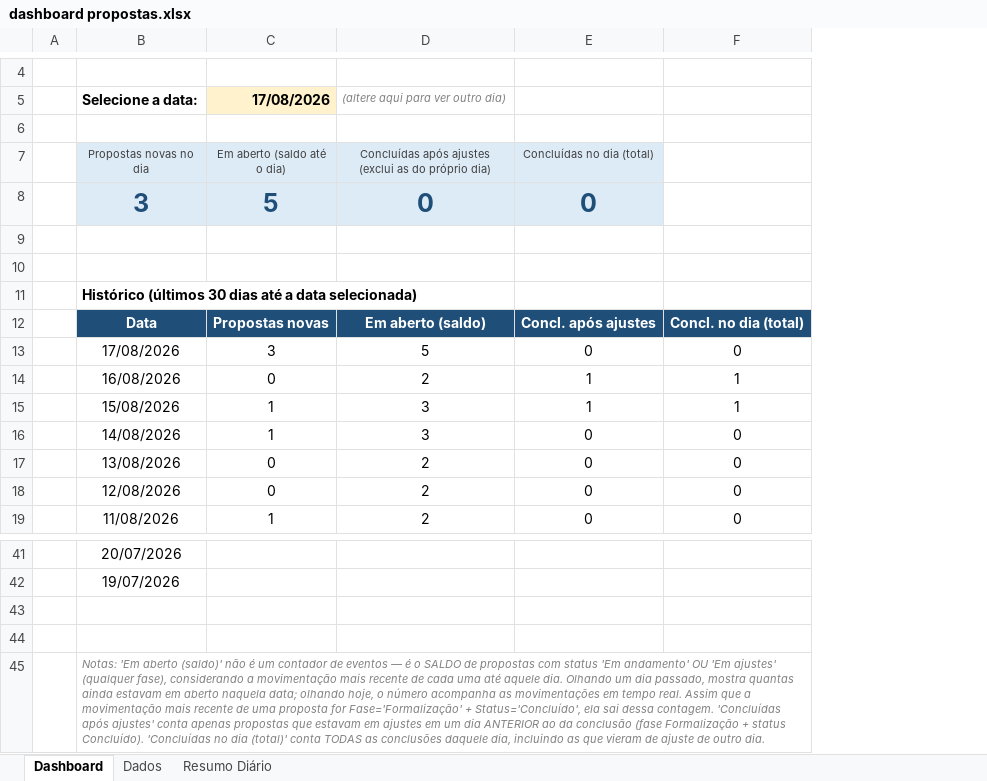
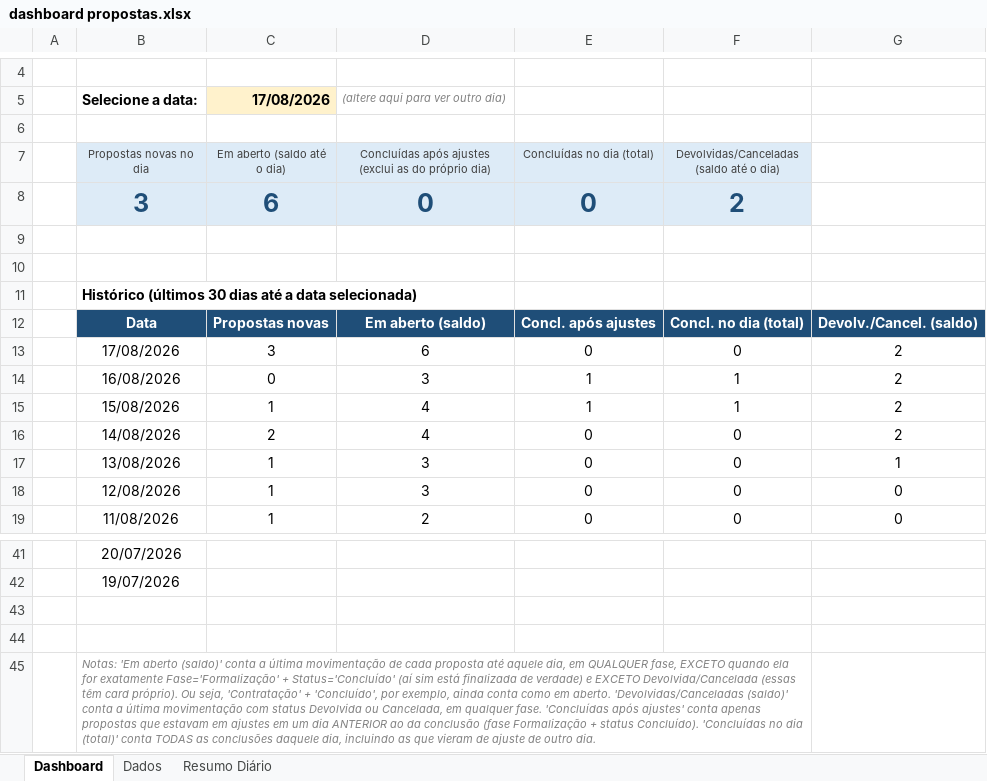
Before and after one commit to enriquenasc/Qualificador-de-Cedula, an Excel workbook: dashboard propostas.xlsx, sheet Dashboard, drawn as a sheet; only a part is shown, gaps mark what is left out; values as stored, in another font and other column widths than the file's, no borders; charts and pictures not drawn; ↵ is a line break in a cell; the diff names each change by its address in the sheet, - before the commit and + after, or states it on an @@ line.

```diff
--- a/dashboard propostas.xlsx (sheet Dashboard)
+++ b/dashboard propostas.xlsx (sheet Dashboard)
+column G, rows 12-19: Devolv./Cancel. (saldo) | 2 | 2 | 2 | 2 | 1 | 0 | 0
-F7: (empty)
+F7: Devolvidas/Canceladas ↵ (saldo até o dia)
-F7:F8 fill: none
+F7:F8 fill: #DDEBF7
-C8 (Em aberto (saldo até o dia)): 5
+C8 (Em aberto (saldo até o dia)): 6
-F8: (empty)
+F8: 2
-D13: 5
+D13: 6
-D14: 2
+D14: 3
-D15:D16: 3
+D15:D16: 4
-C16 (Em aberto (saldo até o dia)): 1
+C16 (Em aberto (saldo até o dia)): 2
-C17:C18 (Em aberto (saldo até o dia)): 0
+C17:C18 (Em aberto (saldo até o dia)): 1
-D17:D18: 2
+D17:D18: 3
-B45 (Propostas novas no dia): …aberto (saldo)' não é um contador de eventos — é o SALDO de propostas com status 'Em andamento' OU 'Em ajustes' (qualquer fase), considerando a movimentação mais recente de cada uma até aquele dia. Olhando um dia passado, mostra quantas ainda estavam em aberto naquela data; olhando hoje, o número acompanha as movimentações em tempo real. Assim que a movimentação mais recente de uma proposta for Fase='Formalização' + Status='Concluído', ela sai dessa contagem. 'Concluídas após…
+B45 (Propostas novas no dia): …aberto (saldo)' conta a última movimentação de cada proposta até aquele dia, em QUALQUER fase, EXCETO quando ela for exatamente Fase='Formalização' + Status='Concluído' (aí sim está finalizada de verdade) e EXCETO Devolvida/Cancelada (essas têm card próprio). Ou seja, 'Contratação' + 'Concluído', por exemplo, ainda conta como em aberto. 'Devolvidas/Canceladas (saldo)' conta a última movimentação com status Devolvida ou Cancelada, em qualquer fase. 'Concluídas após…
```
Also changed, not shown: sheet Resumo Diário, sheet Dados, formulas that keep their value, charts or pictures.
